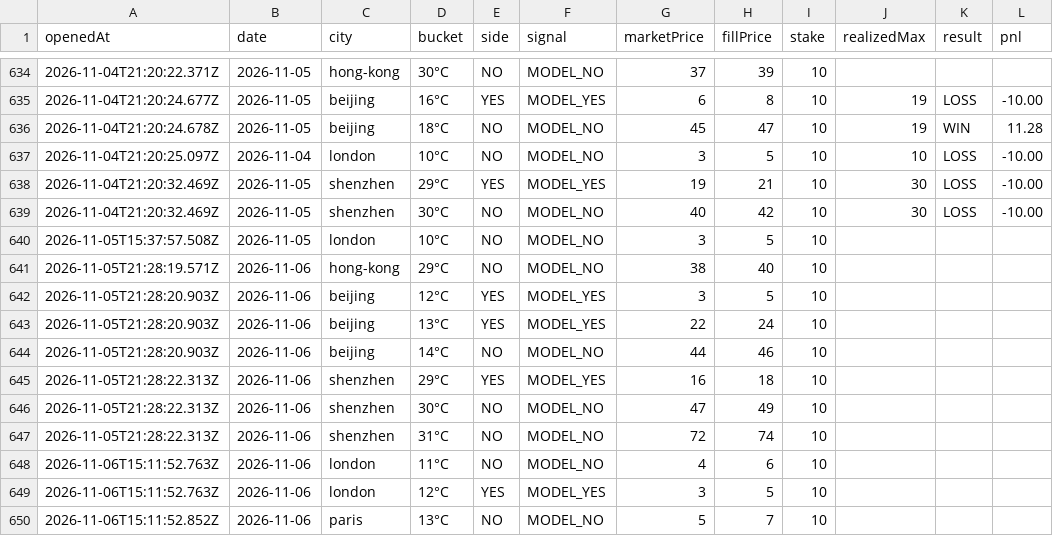
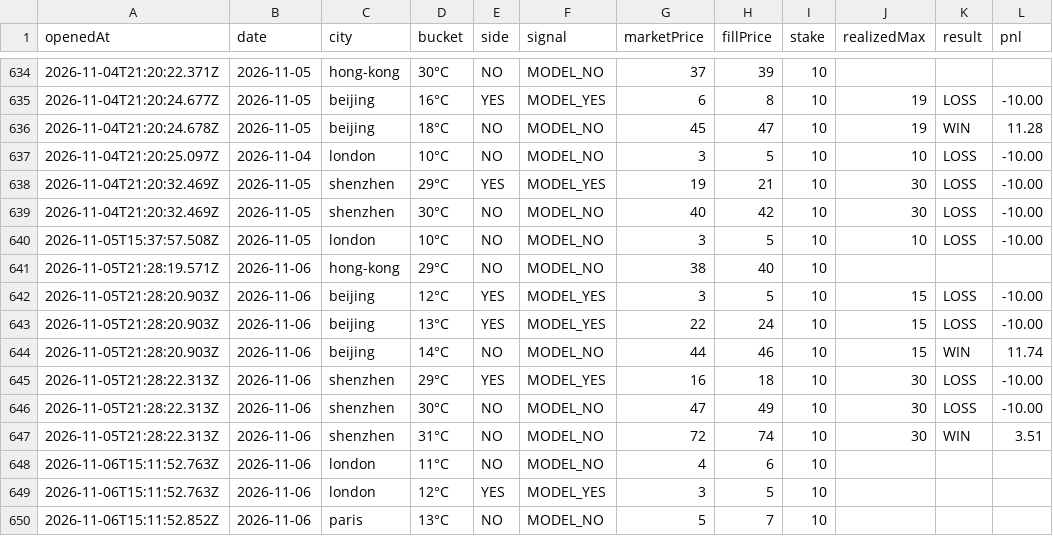
Before and after one commit to josephci/hk-weather-dashboard, a CSV file: paper_trades.csv, drawn as a sheet; only a part is shown, gaps mark what is left out.

```diff
--- a/paper_trades.csv
+++ b/paper_trades.csv
@@ -639,10 +639,10 @@ openedAt,date,city,bucket,side,signal,marketPrice,fillPrice,stake,realizedMax,re
 2026-11-04T21:20:32.469Z,2026-11-05,shenzhen,30°C,NO,MODEL_NO,40,42,10,30,LOSS,-10.00
-2026-11-05T15:37:57.508Z,2026-11-05,london,10°C,NO,MODEL_NO,3,5,10,,,
+2026-11-05T15:37:57.508Z,2026-11-05,london,10°C,NO,MODEL_NO,3,5,10,10,LOSS,-10.00
 2026-11-05T21:28:19.571Z,2026-11-06,hong-kong,29°C,NO,MODEL_NO,38,40,10,,,
-2026-11-05T21:28:20.903Z,2026-11-06,beijing,12°C,YES,MODEL_YES,3,5,10,,,
-2026-11-05T21:28:20.903Z,2026-11-06,beijing,13°C,YES,MODEL_YES,22,24,10,,,
-2026-11-05T21:28:20.903Z,2026-11-06,beijing,14°C,NO,MODEL_NO,44,46,10,,,
-2026-11-05T21:28:22.313Z,2026-11-06,shenzhen,29°C,YES,MODEL_YES,16,18,10,,,
-2026-11-05T21:28:22.313Z,2026-11-06,shenzhen,30°C,NO,MODEL_NO,47,49,10,,,
-2026-11-05T21:28:22.313Z,2026-11-06,shenzhen,31°C,NO,MODEL_NO,72,74,10,,,
+2026-11-05T21:28:20.903Z,2026-11-06,beijing,12°C,YES,MODEL_YES,3,5,10,15,LOSS,-10.00
+2026-11-05T21:28:20.903Z,2026-11-06,beijing,13°C,YES,MODEL_YES,22,24,10,15,LOSS,-10.00
+2026-11-05T21:28:20.903Z,2026-11-06,beijing,14°C,NO,MODEL_NO,44,46,10,15,WIN,11.74
+2026-11-05T21:28:22.313Z,2026-11-06,shenzhen,29°C,YES,MODEL_YES,16,18,10,30,LOSS,-10.00
+2026-11-05T21:28:22.313Z,2026-11-06,shenzhen,30°C,NO,MODEL_NO,47,49,10,30,LOSS,-10.00
+2026-11-05T21:28:22.313Z,2026-11-06,shenzhen,31°C,NO,MODEL_NO,72,74,10,30,WIN,3.51
 2026-11-06T15:11:52.763Z,2026-11-06,london,11°C,NO,MODEL_NO,4,6,10,,,
```
